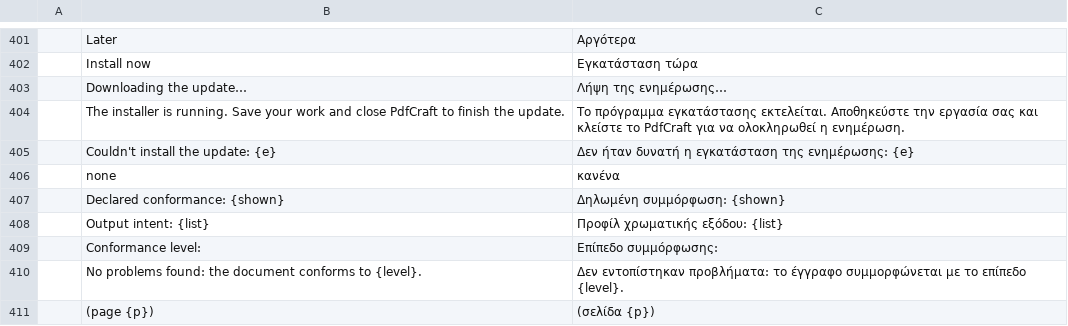
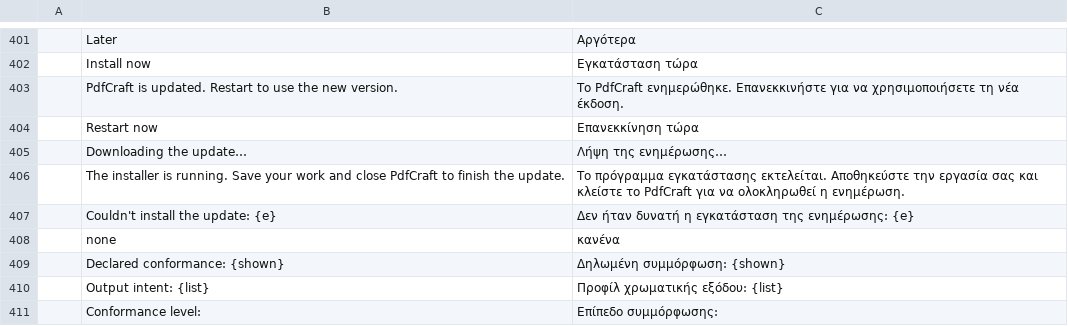
Before and after one commit to caaioh1/pdfcraft-rs, a TSV file: crates/ui-egui/src/i18n/el.tsv, drawn as a sheet; only a part is shown, gaps mark what is left out; the shorter side is filled out with more unchanged rows; the diff names each change by its address in the sheet, - before the commit and + after, or states it on an @@ line.

```diff
--- a/crates/ui-egui/src/i18n/el.tsv
+++ b/crates/ui-egui/src/i18n/el.tsv
+row 403:  | PdfCraft is updated. Restart to use the new version. | Το PdfCraft ενημερώθηκε. Επανεκκινήστε για να χρησιμοποιήσετε τη νέα έκδοση.
+row 404:  | Restart now | Επανεκκίνηση τώρα
```
Also changed, not shown: crates/ui-egui/src/i18n/bg.tsv, crates/ui-egui/src/i18n/kk.tsv, 25 other files.
